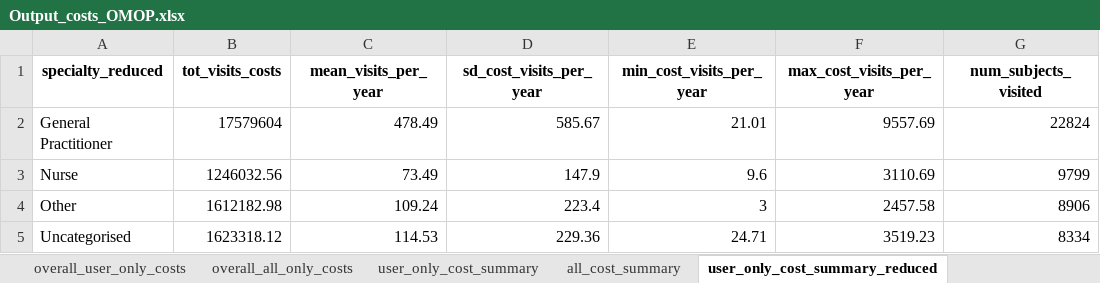
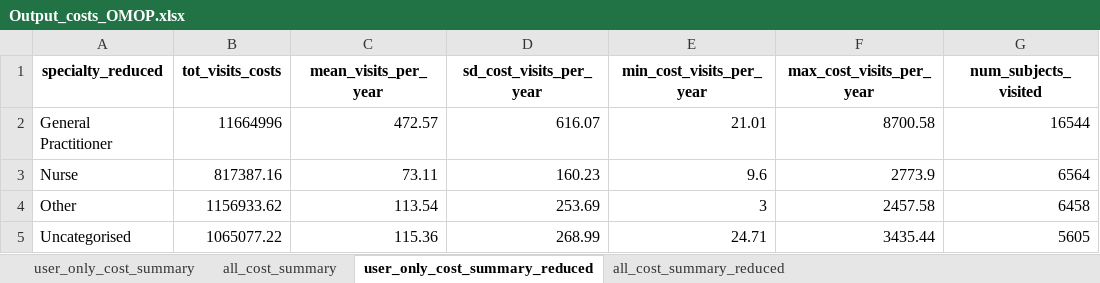
Before and after one commit to HEOR-NDORMS/OMOP-Validation-Study, an Excel workbook: OMOP Analysis/Results/Output_costs_OMOP.xlsx, sheet user_only_cost_summary_reduced, drawn as a sheet; values as stored, in another font and other column widths than the file's, no borders; the diff names each change by its address in the sheet, - before the commit and + after, or states it on an @@ line.

```diff
--- a/OMOP Analysis/Results/Output_costs_OMOP.xlsx (sheet user_only_cost_summary_reduced)
+++ b/OMOP Analysis/Results/Output_costs_OMOP.xlsx (sheet user_only_cost_summary_reduced)
-sheet tab: overall_user_only_costs
-sheet tab: overall_all_only_costs
-B2 (tot_visits_costs): 17579604
+B2 (tot_visits_costs): 11664996
-C2 (mean_visits_per_year): 478.49
+C2 (mean_visits_per_year): 472.57
-D2 (sd_cost_visits_per_year): 585.67
+D2 (sd_cost_visits_per_year): 616.07
-F2 (max_cost_visits_per_year): 9557.69
+F2 (max_cost_visits_per_year): 8700.58
-G2 (num_subjects_visited): 22824
+G2 (num_subjects_visited): 16544
-B3 (tot_visits_costs): 1246032.56
+B3 (tot_visits_costs): 817387.16
-C3 (mean_visits_per_year): 73.49
+C3 (mean_visits_per_year): 73.11
-D3 (sd_cost_visits_per_year): 147.9
+D3 (sd_cost_visits_per_year): 160.23
-F3 (max_cost_visits_per_year): 3110.69
+F3 (max_cost_visits_per_year): 2773.9
-G3 (num_subjects_visited): 9799
+G3 (num_subjects_visited): 6564
-B4 (tot_visits_costs): 1612182.98
+B4 (tot_visits_costs): 1156933.62
-C4 (mean_visits_per_year): 109.24
+C4 (mean_visits_per_year): 113.54
-D4 (sd_cost_visits_per_year): 223.4
+D4 (sd_cost_visits_per_year): 253.69
-G4 (num_subjects_visited): 8906
+G4 (num_subjects_visited): 6458
-B5 (tot_visits_costs): 1623318.12
+B5 (tot_visits_costs): 1065077.22
-C5 (mean_visits_per_year): 114.53
+C5 (mean_visits_per_year): 115.36
-D5 (sd_cost_visits_per_year): 229.36
+D5 (sd_cost_visits_per_year): 268.99
-F5 (max_cost_visits_per_year): 3519.23
+F5 (max_cost_visits_per_year): 3435.44
-G5 (num_subjects_visited): 8334
+G5 (num_subjects_visited): 5605
```
Also changed, not shown: sheet all_cost_summary, sheet user_only_cost_summary, sheet all_cost_summary_reduced, OMOP Analysis/Results/AttritionReportCoh_OMOP.xlsx, OMOP Analysis/Results/Output_costs_OMOP-Unadjusted_Boot.xlsx, 18 other files.
